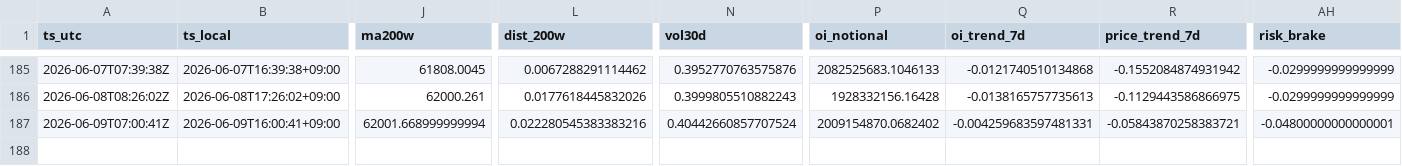
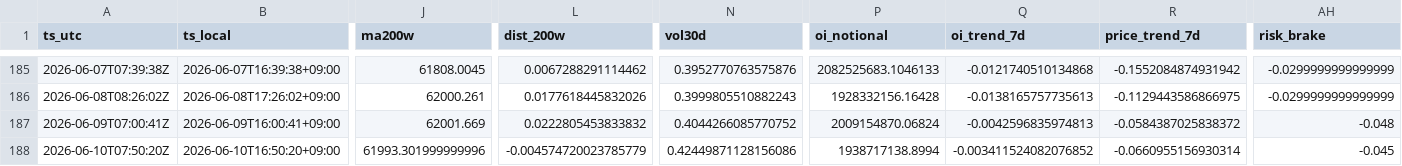
Before and after one commit to sunsiyuan/btc-dca-bot, a CSV file: logs/dca_runs.csv, drawn as a sheet; only a part is shown, gaps mark what is left out; rows hold the shown columns only; the diff names each change by its address in the sheet, - before the commit and + after, or states it on an @@ line.

Commit message:
chore: update daily DCA log

```diff
--- a/logs/dca_runs.csv
+++ b/logs/dca_runs.csv
-J187 (ma200w): 62001.668999999994
+J187 (ma200w): 62001.669
-L187 (dist_200w): 0.022280545383383216
+L187 (dist_200w): 0.0222805453833832
-N187 (vol30d): 0.40442660857707524
+N187 (vol30d): 0.4044266085770752
-P187 (oi_notional): 2009154870.0682402
+P187 (oi_notional): 2009154870.06824
-Q187 (oi_trend_7d): -0.004259683597481331
+Q187 (oi_trend_7d): -0.0042596835974813
-R187 (price_trend_7d): -0.05843870258383721
+R187 (price_trend_7d): -0.0584387025838372
-AH187 (risk_brake): -0.04800000000000001
+AH187 (risk_brake): -0.048
+row 188: 2026-06-10T07:50:20Z | 2026-06-10T16:50:20+09:00 | 61993.301999999996 | -0.004574720023785779 | 0.42449871128156086 | 1938717138.8994 | -0.003411524082076852 | -0.0660955156930314 | -0.045
```
